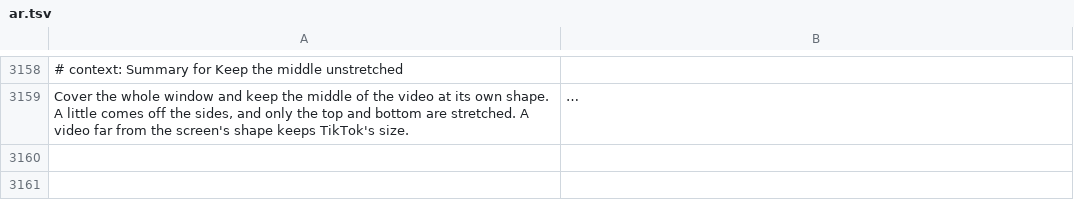
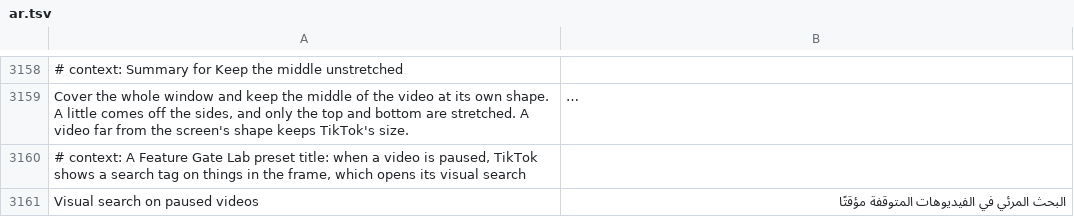
Before and after one commit to SysAdminDoc/HushFeed, a TSV file: extensions/tiktok/src/main/l10n/ar.tsv, drawn as a sheet; only a part is shown, gaps mark what is left out; long unchanged cells end in …; the diff names each change by its address in the sheet, - before the commit and + after, or states it on an @@ line.

```diff
--- a/extensions/tiktok/src/main/l10n/ar.tsv
+++ b/extensions/tiktok/src/main/l10n/ar.tsv
+row 3160: # context: A Feature Gate Lab preset title: when a video is paused, TikTok shows a search tag on things in the frame, which opens its visual search
+row 3161: Visual search on paused videos | البحث المرئي في الفيديوهات المتوقفة مؤقتًا
```
Also changed, not shown: extensions/tiktok/src/main/l10n/az.tsv, extensions/tiktok/src/main/l10n/de.tsv, 26 other files.
